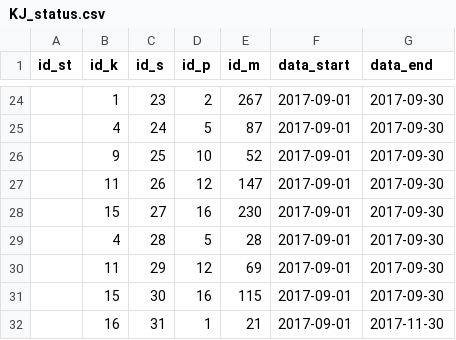
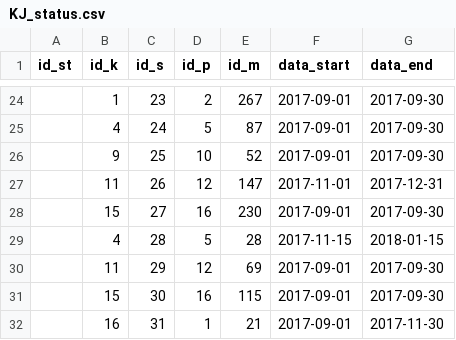
Before and after one commit to Azitsuj/Parking, a CSV file: KJ_status.csv, drawn as a sheet; only a part is shown, gaps mark what is left out.

Commit message:
Poprawki statusow w bazie

```diff
--- a/KJ_status.csv
+++ b/KJ_status.csv
@@ -26,5 +26,5 @@ id_st;id_k;id_s;id_p;id_m;data_start;data_end
 ;9;25;10;52;2017-09-01;2017-09-30
-;11;26;12;147;2017-09-01;2017-09-30
+;11;26;12;147;2017-11-01;2017-12-31
 ;15;27;16;230;2017-09-01;2017-09-30
-;4;28;5;28;2017-09-01;2017-09-30
+;4;28;5;28;2017-11-15;2018-01-15
 ;11;29;12;69;2017-09-01;2017-09-30
```
